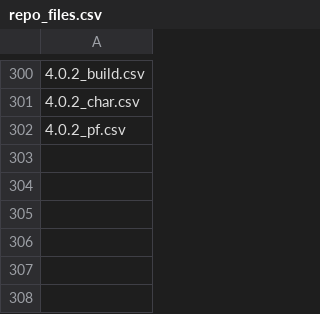
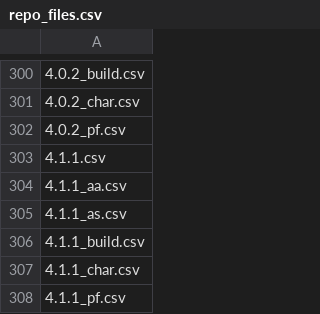
Before and after one commit to LvlUrArti/MocStats, a CSV file: data/repo_files.csv, drawn as a sheet; only a part is shown, gaps mark what is left out.

Commit message:
chore: 4.1.1 data

```diff
--- a/data/repo_files.csv
+++ b/data/repo_files.csv
@@ -302 +302,7 @@
 4.0.2_pf.csv
+4.1.1.csv
+4.1.1_aa.csv
+4.1.1_as.csv
+4.1.1_build.csv
+4.1.1_char.csv
+4.1.1_pf.csv
```
Also changed, not shown: 6 other files.
